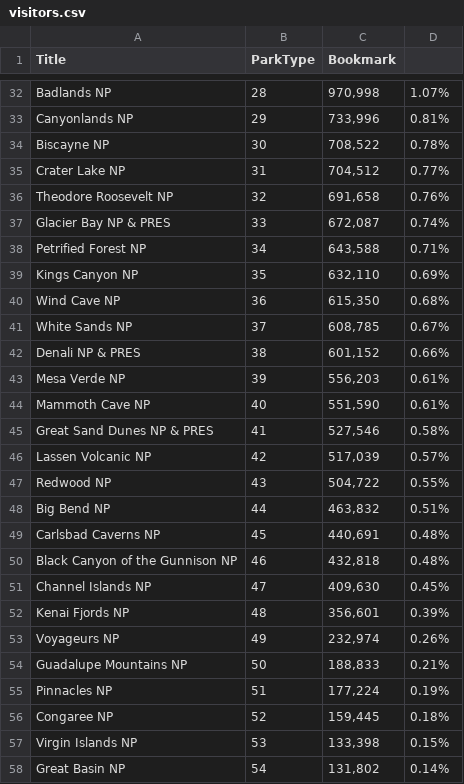
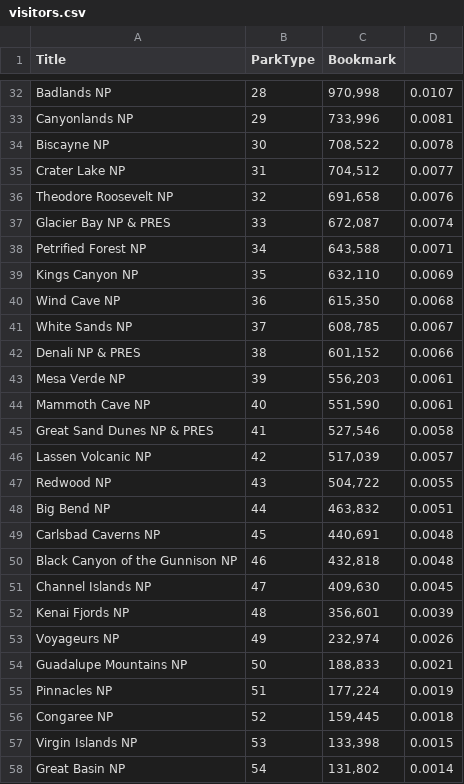
Before and after one commit to rbriggs13/National_Parks_Final_Project, a CSV file: Resources/visitors.csv, drawn as a sheet; only a part is shown, gaps mark what is left out; the diff covers the shown part only; the diff names each change by its address in the sheet, - before the commit and + after, or states it on an @@ line.

```diff
--- a/Resources/visitors.csv
+++ b/Resources/visitors.csv
-D32: 1.07%
+D32: 0.0107
-D33: 0.81%
+D33: 0.0081
-D34: 0.78%
+D34: 0.0078
-D35: 0.77%
+D35: 0.0077
-D36: 0.76%
+D36: 0.0076
-D37: 0.74%
+D37: 0.0074
-D38: 0.71%
+D38: 0.0071
-D39: 0.69%
+D39: 0.0069
-D40: 0.68%
+D40: 0.0068
-D41: 0.67%
+D41: 0.0067
-D42: 0.66%
+D42: 0.0066
-D43:D44: 0.61%
+D43:D44: 0.0061
-D45: 0.58%
+D45: 0.0058
-D46: 0.57%
+D46: 0.0057
-D47: 0.55%
+D47: 0.0055
-D48: 0.51%
+D48: 0.0051
-D49:D50: 0.48%
+D49:D50: 0.0048
-D51: 0.45%
+D51: 0.0045
-D52: 0.39%
+D52: 0.0039
-D53: 0.26%
+D53: 0.0026
-D54: 0.21%
+D54: 0.0021
-D55: 0.19%
+D55: 0.0019
-D56: 0.18%
+D56: 0.0018
-D57: 0.15%
+D57: 0.0015
-D58: 0.14%
+D58: 0.0014
```
Also changed, not shown: 36 edited cells elsewhere in this file, Resources/national_parks.csv, 1 other file.
